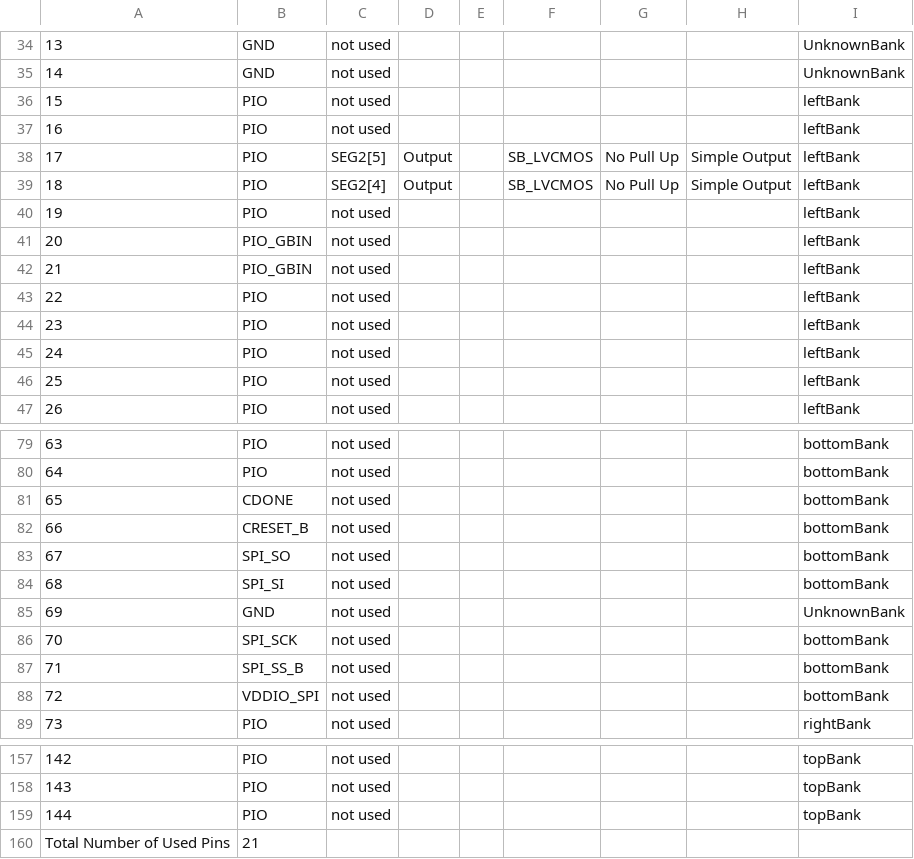
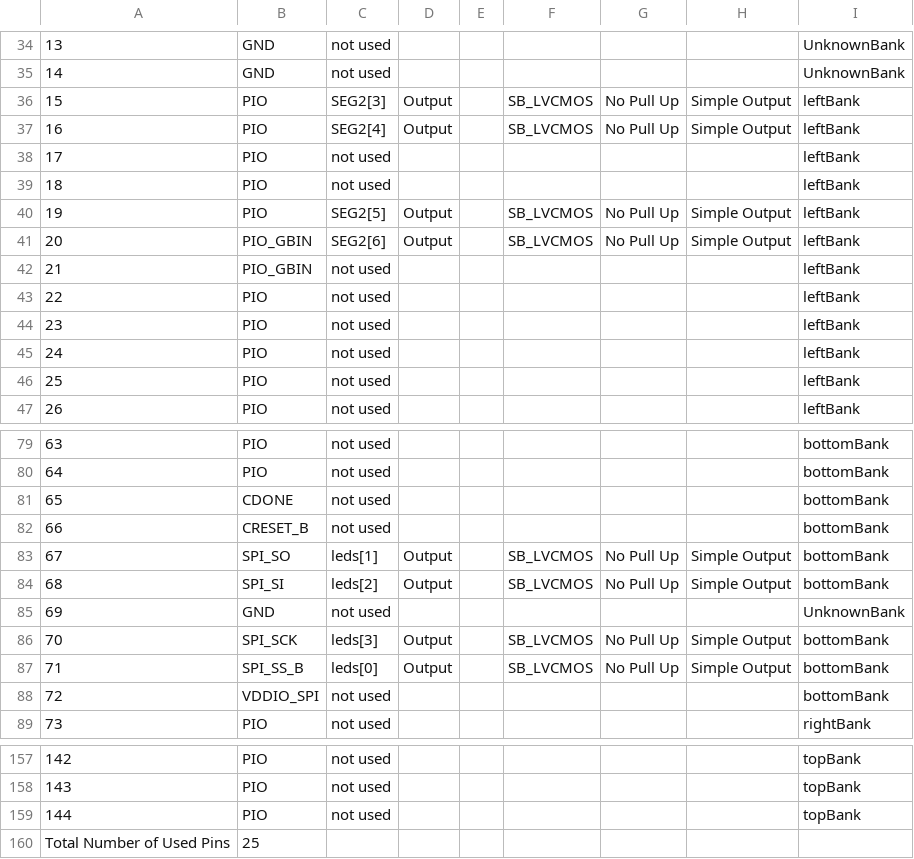
Before and after one commit to lawrie/prog_fpgas, a CSV file: mystorm/ch05_decoder_7_seg/ch05_decoder_7_seg_Implmnt/sbt/outputs/packer/seg_test_pin_table.CSV, drawn as a sheet; only a part is shown, gaps mark what is left out; the diff covers the shown part only; the diff names each change by its address in the sheet, - before the commit and + after, or states it on an @@ line.

```diff
--- a/mystorm/ch05_decoder_7_seg/ch05_decoder_7_seg_Implmnt/sbt/outputs/packer/seg_test_pin_table.CSV
+++ b/mystorm/ch05_decoder_7_seg/ch05_decoder_7_seg_Implmnt/sbt/outputs/packer/seg_test_pin_table.CSV
-C36: not used
+C36: SEG2[3]
-D36:D37: (empty)
+D36:D37: Output
-F36:F37: (empty)
+F36:F37: SB_LVCMOS
-G36:G37: (empty)
+G36:G37: No Pull Up
-H36:H37: (empty)
+H36:H37: Simple Output
-C37: not used
+C37: SEG2[4]
-C38: SEG2[5]
+C38: not used
-D38:D39: Output
+D38:D39: (empty)
-F38:F39: SB_LVCMOS
+F38:F39: (empty)
-G38:G39: No Pull Up
+G38:G39: (empty)
-H38:H39: Simple Output
+H38:H39: (empty)
-C39: SEG2[4]
+C39: not used
-C40: not used
+C40: SEG2[5]
-D40:D41: (empty)
+D40:D41: Output
-F40:F41: (empty)
+F40:F41: SB_LVCMOS
-G40:G41: (empty)
+G40:G41: No Pull Up
-H40:H41: (empty)
+H40:H41: Simple Output
-C41: not used
+C41: SEG2[6]
-C83: not used
+C83: leds[1]
-D83:D84: (empty)
+D83:D84: Output
-F83:F84: (empty)
+F83:F84: SB_LVCMOS
-G83:G84: (empty)
+G83:G84: No Pull Up
-H83:H84: (empty)
+H83:H84: Simple Output
-C84: not used
+C84: leds[2]
-C86: not used
+C86: leds[3]
-D86:D87: (empty)
+D86:D87: Output
-F86:F87: (empty)
+F86:F87: SB_LVCMOS
-G86:G87: (empty)
+G86:G87: No Pull Up
-H86:H87: (empty)
+H86:H87: Simple Output
-C87: not used
+C87: leds[0]
-B160: 21
+B160: 25
```
Also changed, not shown: 76 edited cells elsewhere in this file, 51 other files.
